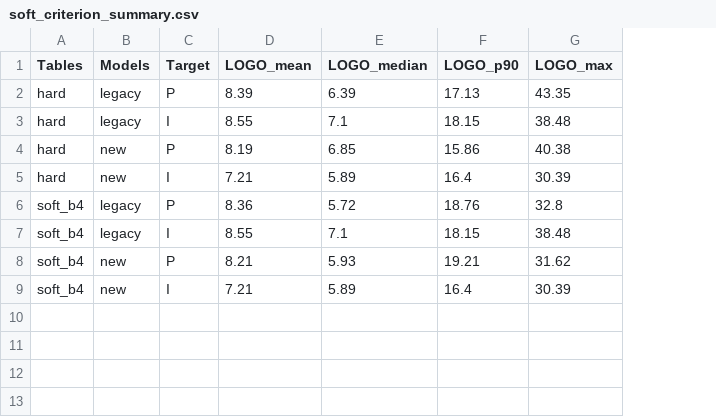
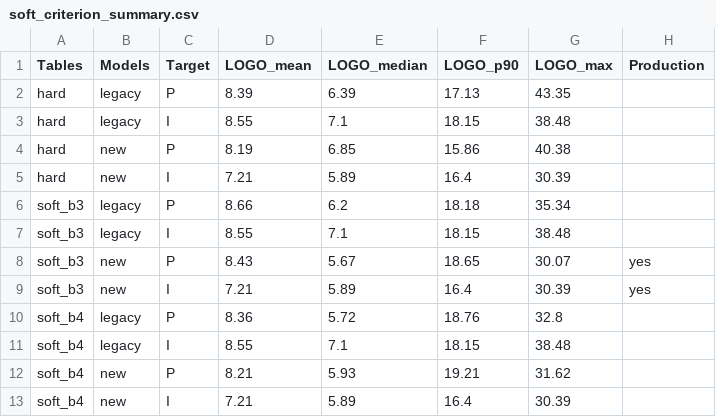
Before and after one commit to ofekSro/thesis-compare, a CSV file: outputs/check_results/soft_criterion_summary.csv, drawn as a sheet; the diff names each change by its address in the sheet, - before the commit and + after, or states it on an @@ line.

```diff
--- a/outputs/check_results/soft_criterion_summary.csv
+++ b/outputs/check_results/soft_criterion_summary.csv
+column H (Production), empty
+row 6: soft_b3 | legacy | P | 8.66 | 6.2 | 18.18 | 35.34
+row 7: soft_b3 | legacy | I | 8.55 | 7.1 | 18.15 | 38.48
+row 8: soft_b3 | new | P | 8.43 | 5.67 | 18.65 | 30.07 | yes
+row 9: soft_b3 | new | I | 7.21 | 5.89 | 16.4 | 30.39 | yes
```
Also changed, not shown: 16 other files.
